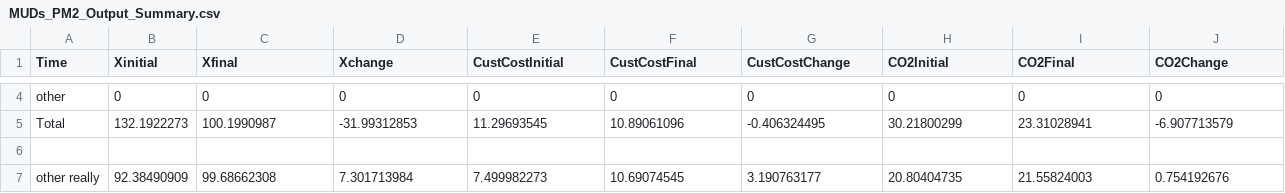
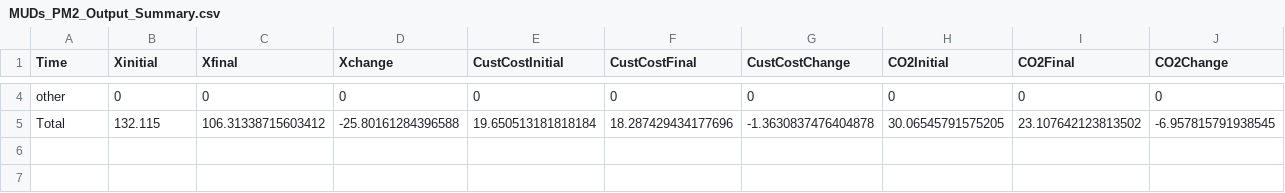
Before and after one commit to mjulian55/SmartCharge, a CSV file: Results/MUDs_PM2_Output_Summary.csv, drawn as a sheet; only a part is shown, gaps mark what is left out; rows hold the shown columns only; the diff covers the shown part only; the diff names each change by its address in the sheet, - before the commit and + after, or states it on an @@ line.

```diff
--- a/Results/MUDs_PM2_Output_Summary.csv
+++ b/Results/MUDs_PM2_Output_Summary.csv
-B5 (Xinitial): 132.1922273
+B5 (Xinitial): 132.115
-C5 (Xfinal): 100.1990987
+C5 (Xfinal): 106.31338715603412
-D5 (Xchange): -31.99312853
+D5 (Xchange): -25.80161284396588
-E5 (CustCostInitial): 11.29693545
+E5 (CustCostInitial): 19.650513181818184
-F5 (CustCostFinal): 10.89061096
+F5 (CustCostFinal): 18.287429434177696
-G5 (CustCostChange): -0.406324495
+G5 (CustCostChange): -1.3630837476404878
-H5 (CO2Initial): 30.21800299
+H5 (CO2Initial): 30.06545791575205
-I5 (CO2Final): 23.31028941
+I5 (CO2Final): 23.107642123813502
-J5 (CO2Change): -6.907713579
+J5 (CO2Change): -6.957815791938545
-row 6: (empty)
-row 7: other really | 92.38490909 | 99.68662308 | 7.301713984 | 7.499982273 | 10.69074545 | 3.190763177 | 20.80404735 | 21.55824003 | 0.754192676
```
Also changed, not shown: 48 edited cells elsewhere in this file, Results/MUDs_PM1_Demand_Summary.csv, Results/MUDs_PM1_Output_All_Hours.csv, 11 other files.
